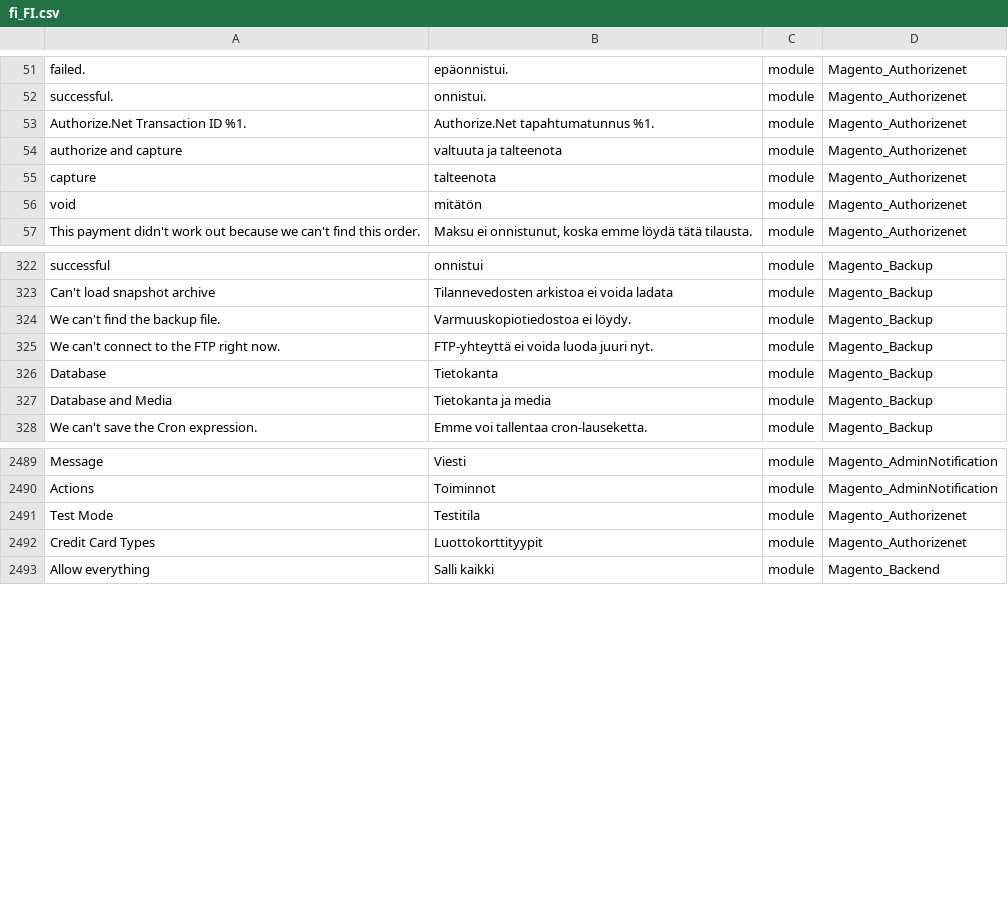
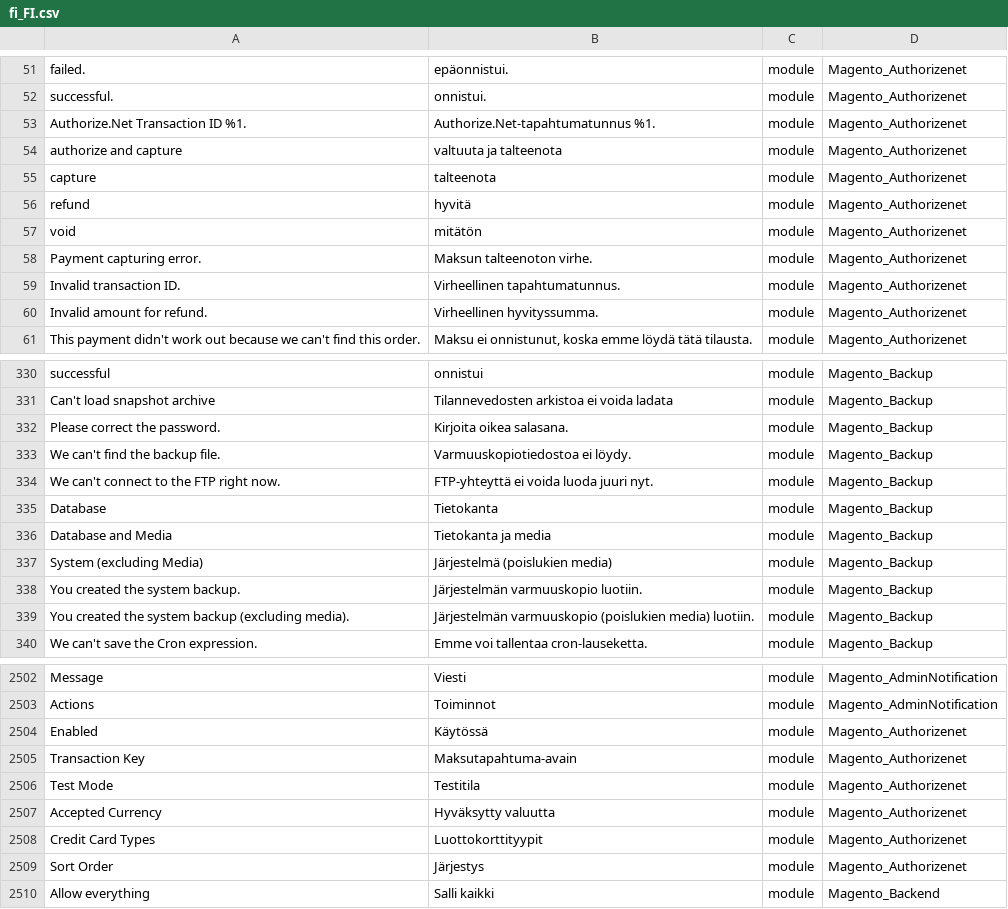
Before and after one commit to Magento2Translations/language_fi_fi, a CSV file: fi_FI.csv, drawn as a sheet; only a part is shown, gaps mark what is left out; the diff covers the shown part only.

```diff
--- a/fi_FI.csv
+++ b/fi_FI.csv
@@ -52,6 +52,10 @@ failed.,epäonnistui.,module,Magento_Authorizenet
 successful.,onnistui.,module,Magento_Authorizenet
-"Authorize.Net Transaction ID %1.","Authorize.Net tapahtumatunnus %1.",module,Magento_Authorizenet
+"Authorize.Net Transaction ID %1.","Authorize.Net-tapahtumatunnus %1.",module,Magento_Authorizenet
 "authorize and capture","valtuuta ja talteenota",module,Magento_Authorizenet
 capture,talteenota,module,Magento_Authorizenet
+refund,hyvitä,module,Magento_Authorizenet
 void,mitätön,module,Magento_Authorizenet
+"Payment capturing error.","Maksun talteenoton virhe.",module,Magento_Authorizenet
+"Invalid transaction ID.","Virheellinen tapahtumatunnus.",module,Magento_Authorizenet
+"Invalid amount for refund.","Virheellinen hyvityssumma.",module,Magento_Authorizenet
 "This payment didn't work out because we can't find this order.","Maksu ei onnistunut, koska emme löydä tätä tilausta.",module,Magento_Authorizenet
@@ -323,2 +331,3 @@ successful,onnistui,module,Magento_Backup
 "Can't load snapshot archive","Tilannevedosten arkistoa ei voida ladata",module,Magento_Backup
+"Please correct the password.","Kirjoita oikea salasana.",module,Magento_Backup
 "We can't find the backup file.","Varmuuskopiotiedostoa ei löydy.",module,Magento_Backup
@@ -327,2 +336,5 @@ Database,Tietokanta,module,Magento_Backup
 "Database and Media","Tietokanta ja media",module,Magento_Backup
+"System (excluding Media)","Järjestelmä (poislukien media)",module,Magento_Backup
+"You created the system backup.","Järjestelmän varmuuskopio luotiin.",module,Magento_Backup
+"You created the system backup (excluding media).","Järjestelmän varmuuskopio (poislukien media) luotiin.",module,Magento_Backup
 "We can't save the Cron expression.","Emme voi tallentaa cron-lauseketta.",module,Magento_Backup
@@ -2491,4 +2504,8 @@ Message,Viesti,module,Magento_AdminNotification
 Actions,Toiminnot,module,Magento_AdminNotification
+Enabled,Käytössä,module,Magento_Authorizenet
+"Transaction Key",Maksutapahtuma-avain,module,Magento_Authorizenet
 "Test Mode",Testitila,module,Magento_Authorizenet
+"Accepted Currency","Hyväksytty valuutta",module,Magento_Authorizenet
 "Credit Card Types",Luottokorttityypit,module,Magento_Authorizenet
+"Sort Order",Järjestys,module,Magento_Authorizenet
 "Allow everything","Salli kaikki",module,Magento_Backend
```
Also changed, not shown: 6 added rows and 2 edited cells elsewhere in this file, 1 other file.
